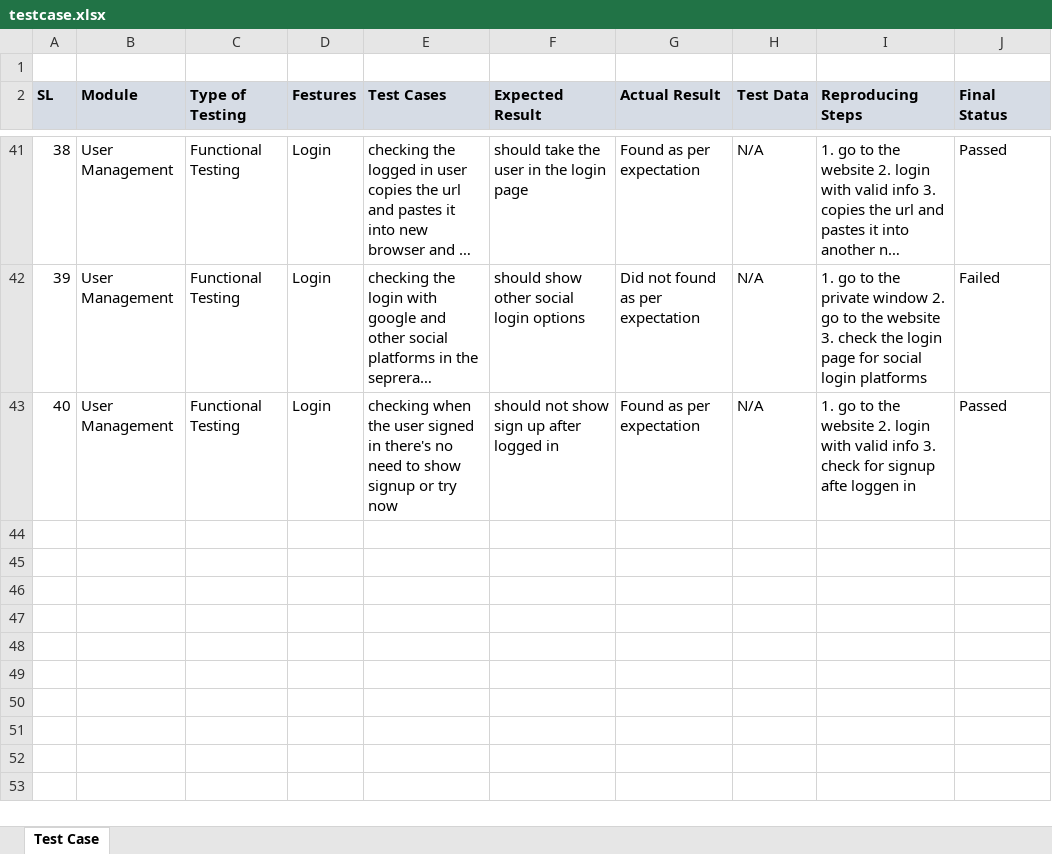
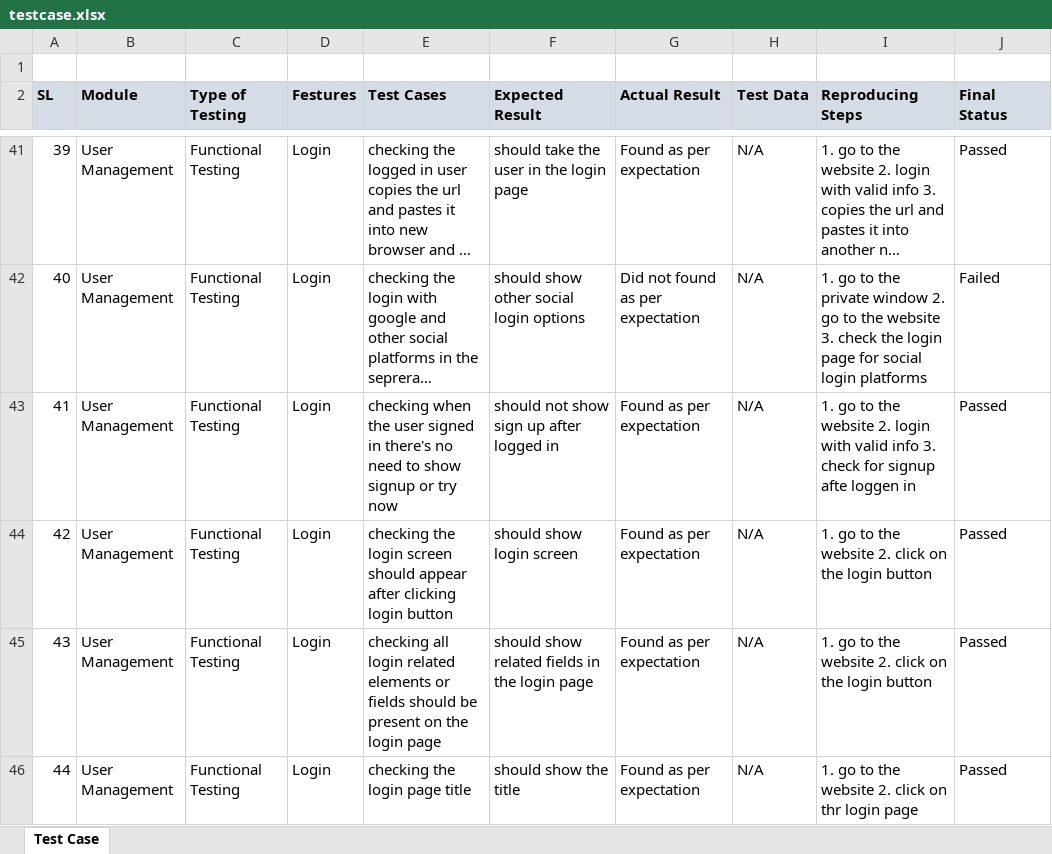
Before and after one commit to rafidmahin20/othoba-test-case, an Excel workbook: testcase.xlsx, sheet Test Case, drawn as a sheet; only a part is shown, gaps mark what is left out; long unchanged cells end in …; values as stored, in another font and other column widths than the file's, no borders; conditional formats not drawn; the diff covers the shown part only; the diff names each change by its address in the sheet, - before the commit and + after, or states it on an @@ line.

Commit message:
edited

```diff
--- a/testcase.xlsx (sheet Test Case)
+++ b/testcase.xlsx (sheet Test Case)
@@ column A (SL) renumbered between rows 22 and 43 @@
+row 44: 42 | User Management | Functional Testing | Login | checking the login screen should appear after clicking login button | should show login screen | Found as per expectation | N/A | 1. go to the website 2. click on the login button | Passed
+row 45: 43 | User Management | Functional Testing | Login | checking all login related elements or fields should be present on the login page | should show related fields in the login page | Found as per expectation | N/A | 1. go to the website 2. click on the login button | Passed
+row 46: 44 | User Management | Functional Testing | Login | checking the login page title | should show the title | Found as per expectation | N/A | 1. go to the website 2. click on thr login page | Passed
```
Also changed, not shown: 2 added rows and 10 edited cells elsewhere in this sheet.
